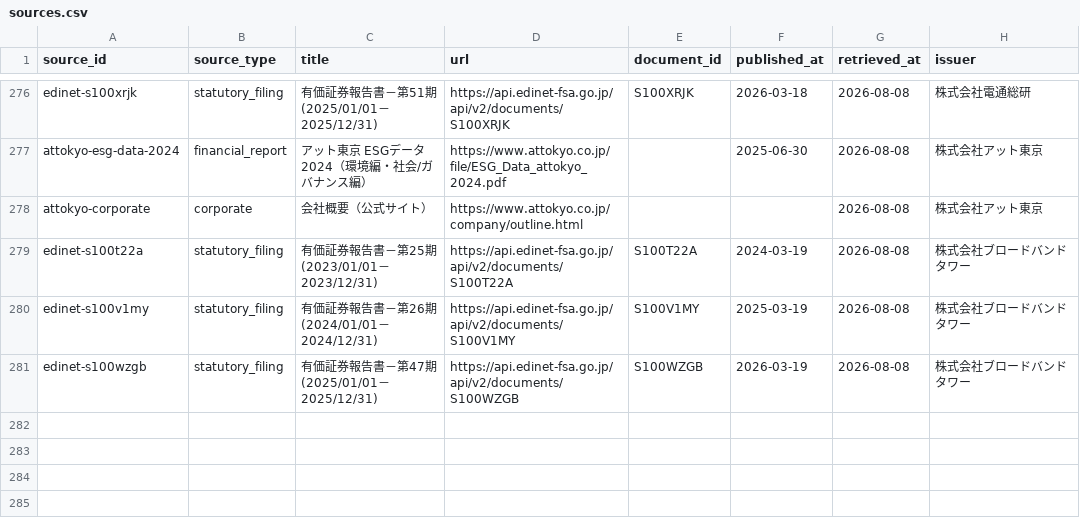
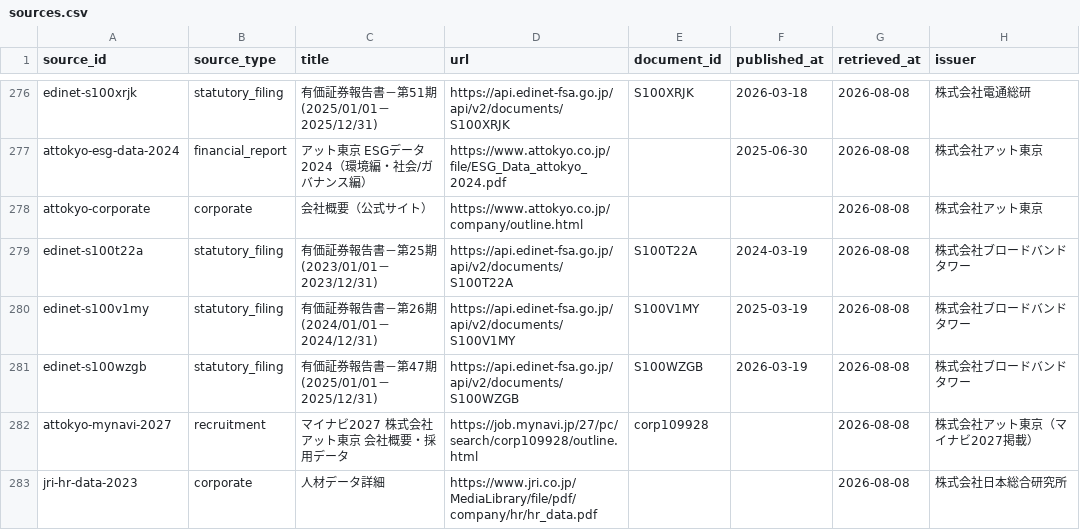
Before and after one commit to BIG-A-K/it-recruit-analysis, a CSV file: data/sources.csv, drawn as a sheet; only a part is shown, gaps mark what is left out; the diff names each change by its address in the sheet, - before the commit and + after, or states it on an @@ line.

Commit message:
feat(data): アット東京と日本総研の人的資本データを追加
- 日本総研の公式「人材データ詳細」から従業員数・女性管理職比率・平均年齢・平均勤続年数・男性育休取得率をFY2021〜FY2023の3期分登録
- アット東京がマイナビ2027へ登録した会社データ・働き方データから売上高・従業員数・平均勤続年数・男性育休取得率を登録
- sources.csv に出典2件（attokyo-mynavi-2027、jri-hr-data-2023）を追加
- 両社の調査台帳に取得経緯と、連結・単体の別や算定範囲が明示されない点の注記を追記

```diff
--- a/data/sources.csv
+++ b/data/sources.csv
+row 282: attokyo-mynavi-2027 | recruitment | マイナビ2027 株式会社アット東京 会社概要・採用データ | https://job.mynavi.jp/27/pc/search/corp109928/outline.html | corp109928 |  | 2026-08-08 | 株式会社アット東京（マイナビ2027掲載）
+row 283: jri-hr-data-2023 | corporate | 人材データ詳細 | https://www.jri.co.jp/MediaLibrary/file/pdf/company/hr/hr_data.pdf |  |  | 2026-08-08 | 株式会社日本総合研究所
```
Also changed, not shown: data/metrics.csv, 2 other files.
